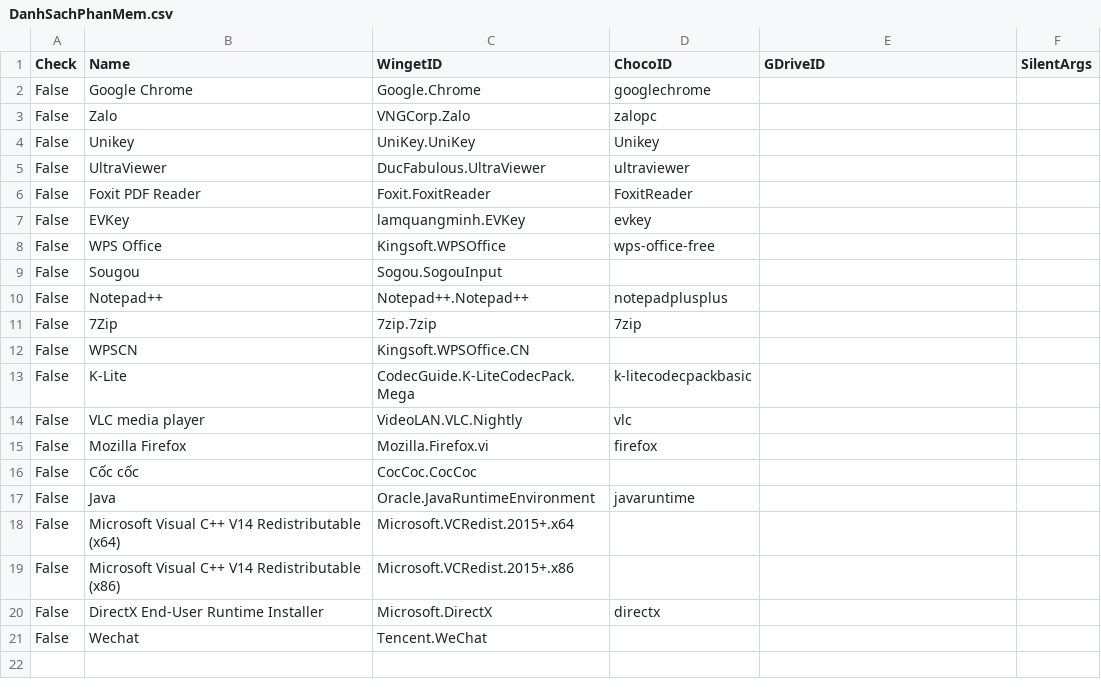
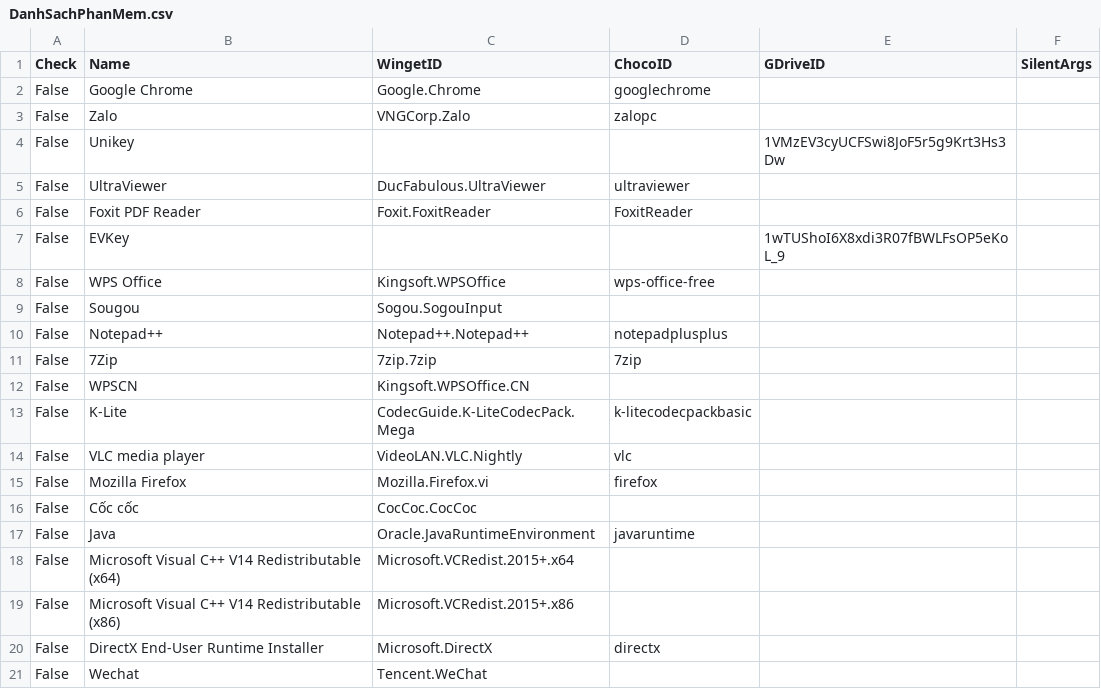
Before and after one commit to tuantran19912512/Windows-tool-box, a CSV file: DanhSachPhanMem.csv, drawn as a sheet.

Commit message:
VietToolbox Update V118 (Added Choco Picker)

```diff
--- a/DanhSachPhanMem.csv
+++ b/DanhSachPhanMem.csv
@@ -3,6 +3,6 @@ False,Google Chrome,Google.Chrome,googlechrome,,
 False,Zalo,VNGCorp.Zalo,zalopc,,
-False,Unikey,UniKey.UniKey,Unikey,,
+False,Unikey,,,1VMzEV3cyUCFSwi8JoF5r5g9Krt3Hs3Dw,
 False,UltraViewer,DucFabulous.UltraViewer,ultraviewer,,
 False,Foxit PDF Reader,Foxit.FoxitReader,FoxitReader,,
-False,EVKey,lamquangminh.EVKey,evkey,,
+False,EVKey,,,1wTUShoI6X8xdi3R07fBWLFsOP5eKoL_9,
 False,WPS Office,Kingsoft.WPSOffice,wps-office-free,,
```
